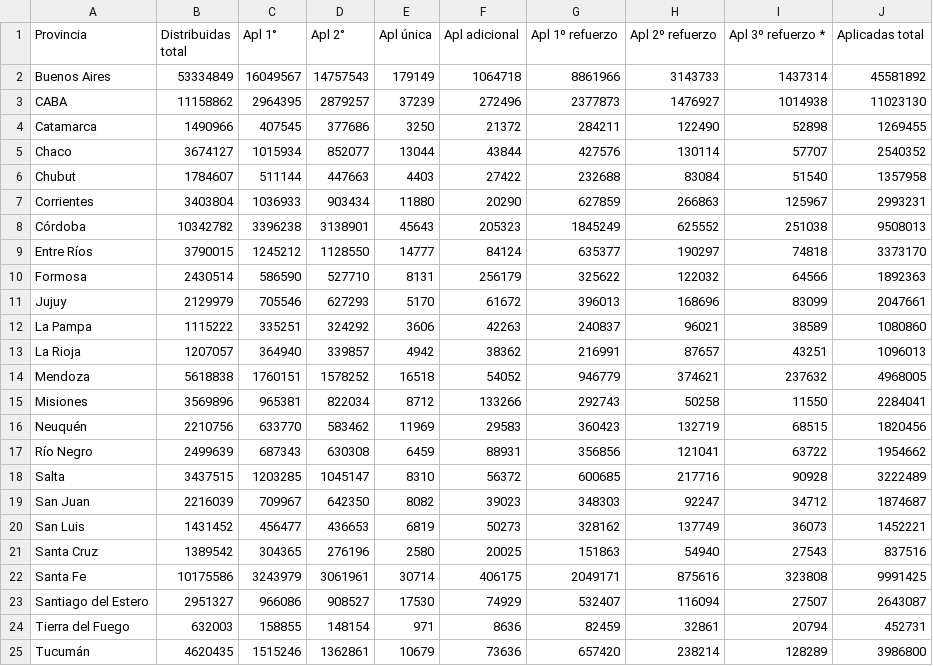
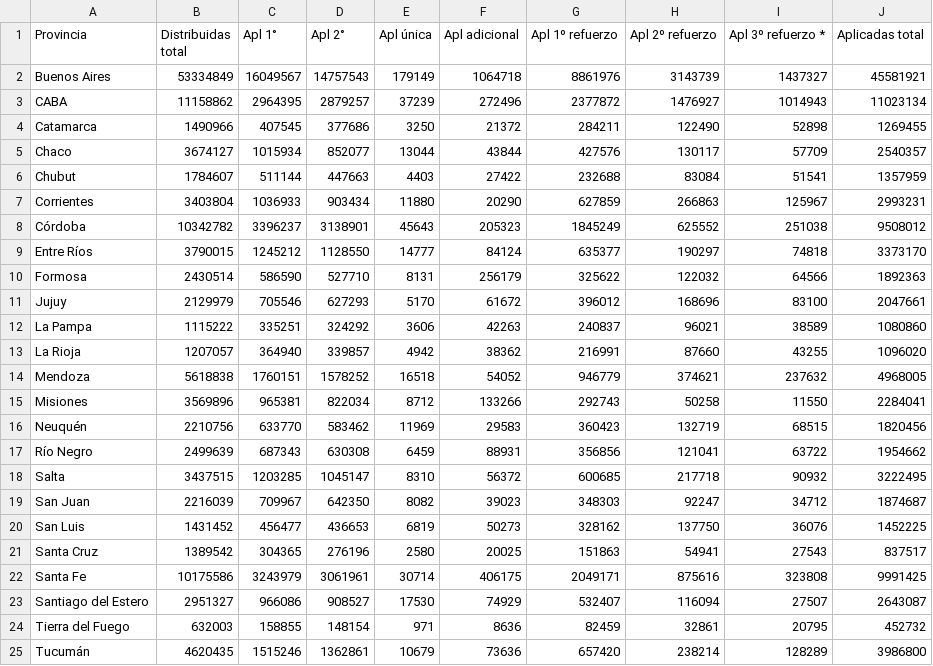
Before and after one commit to j-e-d/datosvacunas, a CSV file: vacunas.csv, drawn as a sheet; only a part is shown; the diff covers the shown part only.

```diff
--- a/vacunas.csv
+++ b/vacunas.csv
@@ -1,14 +1,14 @@
 "Provincia","Distribuidas total","Apl 1°","Apl 2°","Apl única","Apl adicional","Apl 1º refuerzo","Apl 2º refuerzo","Apl 3º refuerzo *","Aplicadas total"
-"Buenos Aires",53334849,16049567,14757543,179149,1064718,8861966,3143733,1437314,45581892
-"CABA",11158862,2964395,2879257,37239,272496,2377873,1476927,1014938,11023130
+"Buenos Aires",53334849,16049567,14757543,179149,1064718,8861976,3143739,1437327,45581921
+"CABA",11158862,2964395,2879257,37239,272496,2377872,1476927,1014943,11023134
 "Catamarca",1490966,407545,377686,3250,21372,284211,122490,52898,1269455
-"Chaco",3674127,1015934,852077,13044,43844,427576,130114,57707,2540352
-"Chubut",1784607,511144,447663,4403,27422,232688,83084,51540,1357958
+"Chaco",3674127,1015934,852077,13044,43844,427576,130117,57709,2540357
+"Chubut",1784607,511144,447663,4403,27422,232688,83084,51541,1357959
 "Corrientes",3403804,1036933,903434,11880,20290,627859,266863,125967,2993231
-"Córdoba",10342782,3396238,3138901,45643,205323,1845249,625552,251038,9508013
+"Córdoba",10342782,3396237,3138901,45643,205323,1845249,625552,251038,9508012
 "Entre Ríos",3790015,1245212,1128550,14777,84124,635377,190297,74818,3373170
 "Formosa",2430514,586590,527710,8131,256179,325622,122032,64566,1892363
-"Jujuy",2129979,705546,627293,5170,61672,396013,168696,83099,2047661
+"Jujuy",2129979,705546,627293,5170,61672,396012,168696,83100,2047661
 "La Pampa",1115222,335251,324292,3606,42263,240837,96021,38589,1080860
-"La Rioja",1207057,364940,339857,4942,38362,216991,87657,43251,1096013
+"La Rioja",1207057,364940,339857,4942,38362,216991,87660,43255,1096020
 "Mendoza",5618838,1760151,1578252,16518,54052,946779,374621,237632,4968005
@@ -17,9 +17,9 @@
 "Río Negro",2499639,687343,630308,6459,88931,356856,121041,63722,1954662
-"Salta",3437515,1203285,1045147,8310,56372,600685,217716,90928,3222489
+"Salta",3437515,1203285,1045147,8310,56372,600685,217718,90932,3222495
 "San Juan",2216039,709967,642350,8082,39023,348303,92247,34712,1874687
-"San Luis",1431452,456477,436653,6819,50273,328162,137749,36073,1452221
-"Santa Cruz",1389542,304365,276196,2580,20025,151863,54940,27543,837516
+"San Luis",1431452,456477,436653,6819,50273,328162,137750,36076,1452225
+"Santa Cruz",1389542,304365,276196,2580,20025,151863,54941,27543,837517
 "Santa Fe",10175586,3243979,3061961,30714,406175,2049171,875616,323808,9991425
 "Santiago del Estero",2951327,966086,908527,17530,74929,532407,116094,27507,2643087
-"Tierra del Fuego",632003,158855,148154,971,8636,82459,32861,20794,452731
+"Tierra del Fuego",632003,158855,148154,971,8636,82459,32861,20795,452732
 "Tucumán",4620435,1515246,1362861,10679,73636,657420,238214,128289,3986800
```
Also changed, not shown: 5 edited cells elsewhere in this file, 2 other files.
